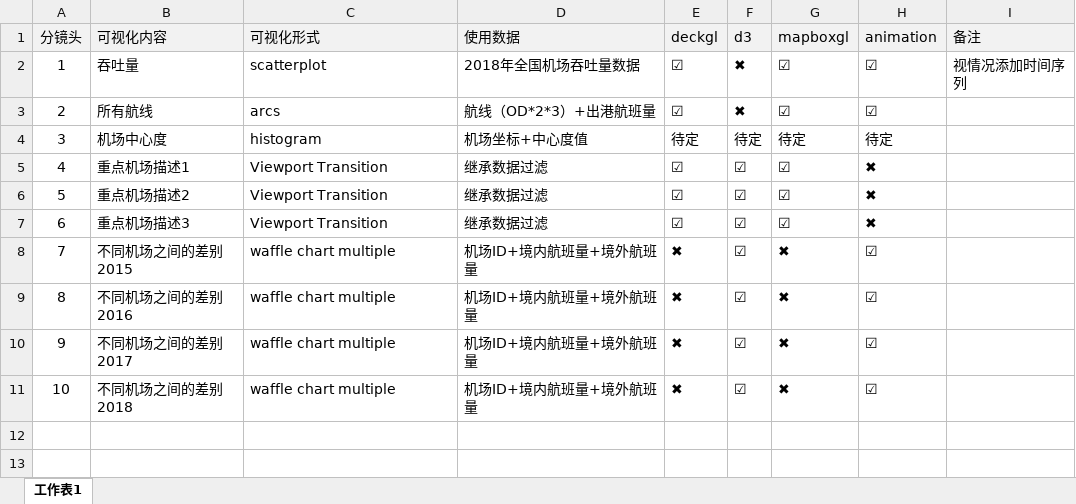
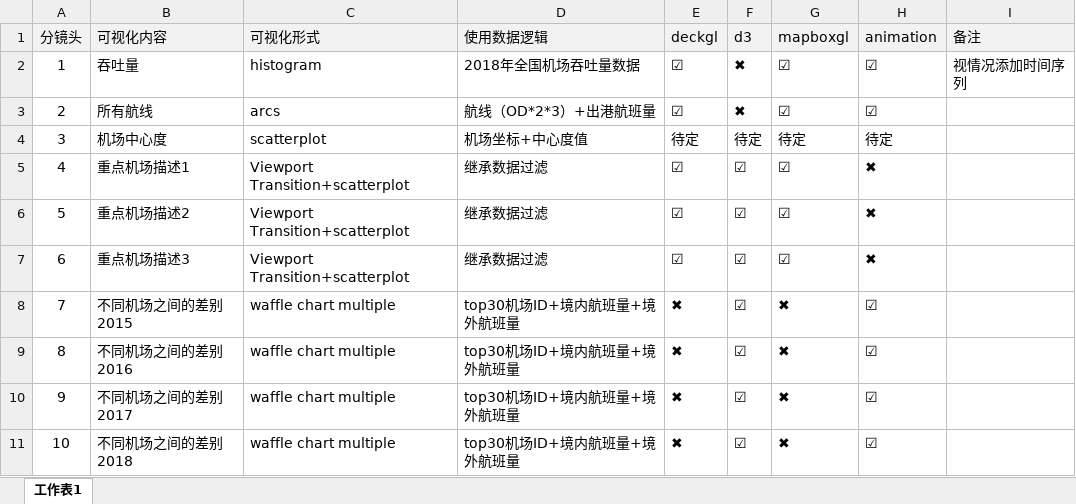
Before and after one commit to zhangzihaoDT/DESIGN2019-scrolltelling, an Excel workbook: ✈️可视化项目列表.xlsx, sheet 工作表1, drawn as a sheet; values as stored, in another font and other column widths than the file's, no borders; the diff names each change by its address in the sheet, - before the commit and + after, or states it on an @@ line.

```diff
--- a/✈️可视化项目列表.xlsx (sheet 工作表1)
+++ b/✈️可视化项目列表.xlsx (sheet 工作表1)
-D1: 使用数据
+D1: 使用数据逻辑
-C2 (可视化形式): scatterplot
+C2 (可视化形式): histogram
-C4 (可视化形式): histogram
+C4 (可视化形式): scatterplot
-C5:C7 (可视化形式): Viewport Transition
+C5:C7 (可视化形式): Viewport Transition+scatterplot
-D8:D11 (使用数据逻辑): 机场ID+境内航班量+境外航班量
+D8:D11 (使用数据逻辑): top30机场ID+境内航班量+境外航班量
```
Also changed, not shown: 23 other files.
